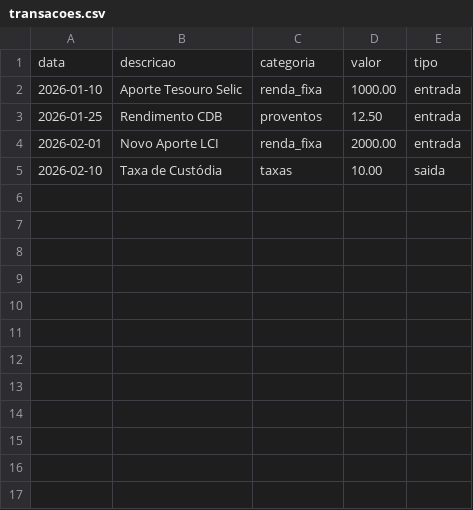
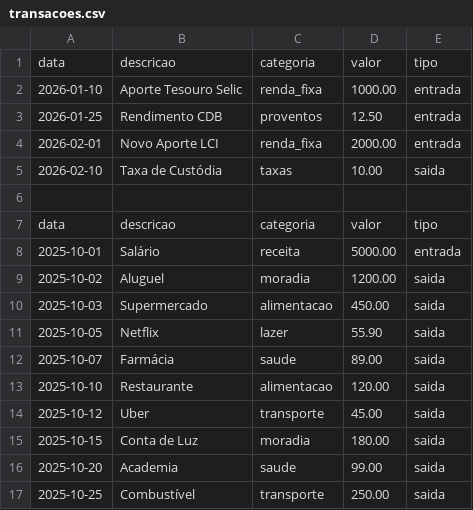
Before and after one commit to enricobarbaresco/dio-lab-bia-do-futuro, a CSV file: data/transacoes.csv, drawn as a sheet; the diff names each change by its address in the sheet, - before the commit and + after, or states it on an @@ line.

Commit message:
Update transacoes.csv

```diff
--- a/data/transacoes.csv
+++ b/data/transacoes.csv
+row 6: (empty)
+row 7: data | descricao | categoria | valor | tipo
+row 8: 2025-10-01 | Salário | receita | 5000.00 | entrada
+row 9: 2025-10-02 | Aluguel | moradia | 1200.00 | saida
+row 10: 2025-10-03 | Supermercado | alimentacao | 450.00 | saida
+row 11: 2025-10-05 | Netflix | lazer | 55.90 | saida
+row 12: 2025-10-07 | Farmácia | saude | 89.00 | saida
+row 13: 2025-10-10 | Restaurante | alimentacao | 120.00 | saida
+row 14: 2025-10-12 | Uber | transporte | 45.00 | saida
+row 15: 2025-10-15 | Conta de Luz | moradia | 180.00 | saida
+row 16: 2025-10-20 | Academia | saude | 99.00 | saida
+row 17: 2025-10-25 | Combustível | transporte | 250.00 | saida
```
